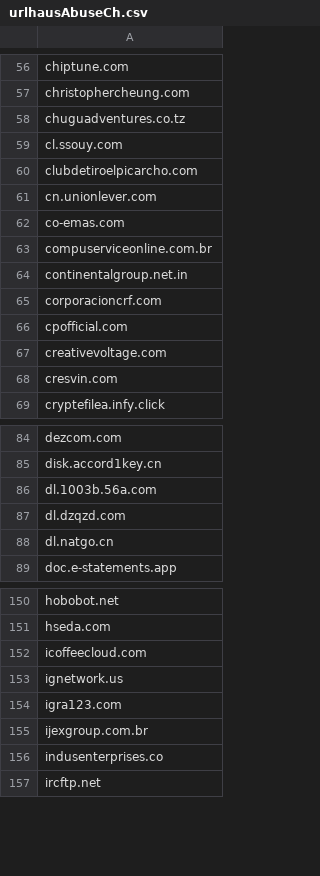
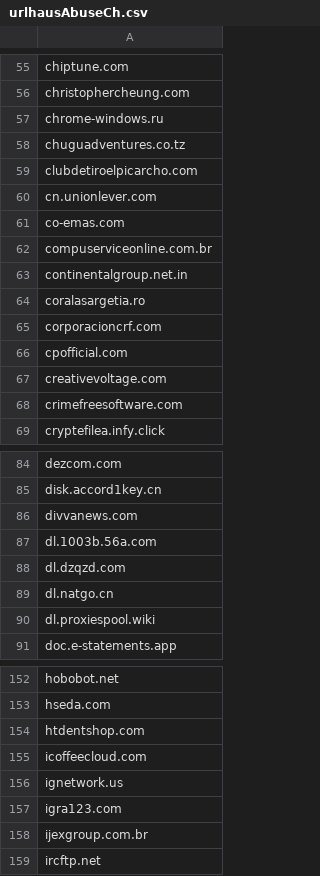
Before and after one commit to external-sources/hosts-sources, a CSV file: data/urlhausAbuseCh.csv, drawn as a sheet; only a part is shown, gaps mark what is left out; the diff covers the shown part only.

```diff
--- a/data/urlhausAbuseCh.csv
+++ b/data/urlhausAbuseCh.csv
@@ -57,4 +56,4 @@ chiptune.com
 christophercheung.com
+chrome-windows.ru
 chuguadventures.co.tz
-cl.ssouy.com
 clubdetiroelpicarcho.com
@@ -64,2 +63,3 @@ compuserviceonline.com.br
 continentalgroup.net.in
+coralasargetia.ro
 corporacioncrf.com
@@ -67,3 +67,3 @@ cpofficial.com
 creativevoltage.com
-cresvin.com
+crimefreesoftware.com
 cryptefilea.infy.click
@@ -85,2 +85,3 @@ dezcom.com
 disk.accord1key.cn
+divvanews.com
 dl.1003b.56a.com
@@ -88,2 +89,3 @@ dl.dzqzd.com
 dl.natgo.cn
+dl.proxiespool.wiki
 doc.e-statements.app
@@ -151,2 +153,3 @@ hobobot.net
 hseda.com
+htdentshop.com
 icoffeecloud.com
@@ -155,3 +158,2 @@ igra123.com
 ijexgroup.com.br
-indusenterprises.co
 ircftp.net
```
Also changed, not shown: 16 added rows and 12 removed rows elsewhere in this file, data/ShadowWhisperer_Risk.csv, data/openfish/domain.csv, 2 other files.
